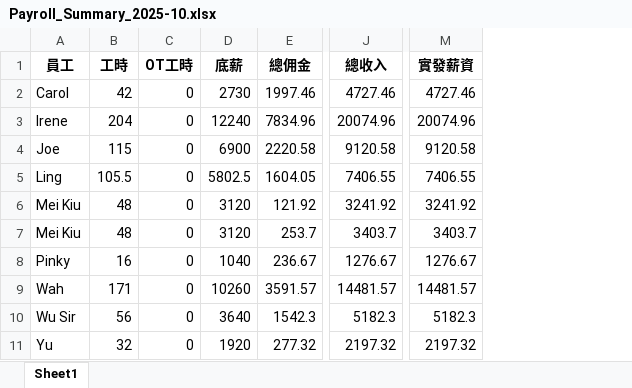
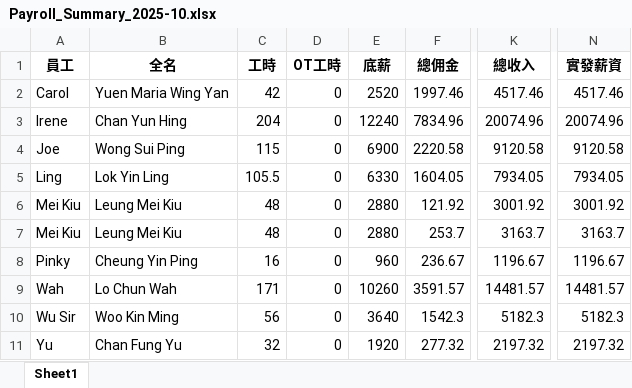
Before and after one commit to mnop492/payroll, an Excel workbook: outputs/Payroll_Summary_2025-10.xlsx, sheet Sheet1, drawn as a sheet; only a part is shown, gaps mark what is left out; values as stored, in another font and other column widths than the file's, no borders; addresses are those after the commit; the diff names each change by its address in the sheet, - before the commit and + after, or states it on an @@ line.

```diff
--- a/outputs/Payroll_Summary_2025-10.xlsx (sheet Sheet1)
+++ b/outputs/Payroll_Summary_2025-10.xlsx (sheet Sheet1)
+column B (全名), rows 2-11: Yuen Maria Wing Yan | Chan Yun Hing | Wong Sui Ping | Lok Yin Ling | Leung Mei Kiu | Leung Mei Kiu | Cheung Yin Ping | Lo Chun Wah | Woo Kin Ming | Chan Fung Yu
-E2 (底薪): 2730
+E2 (底薪): 2520
-K2 (總收入): 4727.46
+K2 (總收入): 4517.46
-N2 (實發薪資): 4727.46
+N2 (實發薪資): 4517.46
-E5 (底薪): 5802.5
+E5 (底薪): 6330
-K5 (總收入): 7406.55
+K5 (總收入): 7934.05
-N5 (實發薪資): 7406.55
+N5 (實發薪資): 7934.05
-E6:E7 (底薪): 3120
+E6:E7 (底薪): 2880
-K6 (總收入): 3241.92
+K6 (總收入): 3001.92
-N6 (實發薪資): 3241.92
+N6 (實發薪資): 3001.92
-K7 (總收入): 3403.7
+K7 (總收入): 3163.7
-N7 (實發薪資): 3403.7
+N7 (實發薪資): 3163.7
-E8 (底薪): 1040
+E8 (底薪): 960
-K8 (總收入): 1276.67
+K8 (總收入): 1196.67
-N8 (實發薪資): 1276.67
+N8 (實發薪資): 1196.67
```
Also changed, not shown: outputs/Payroll_Summary_2026-01.xlsx, outputs/Payroll_Summary_2026-02.xlsx, 5 other files.
